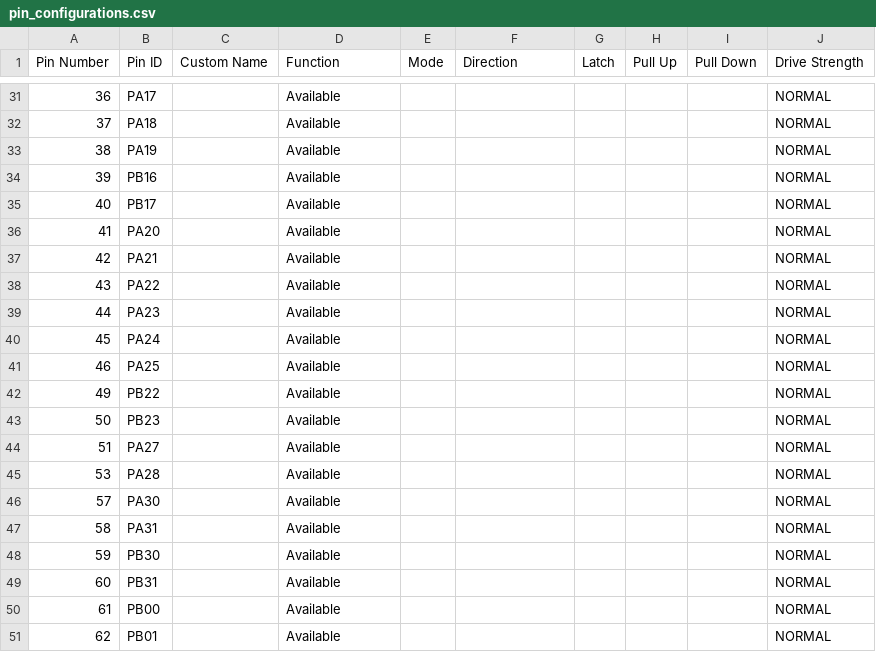
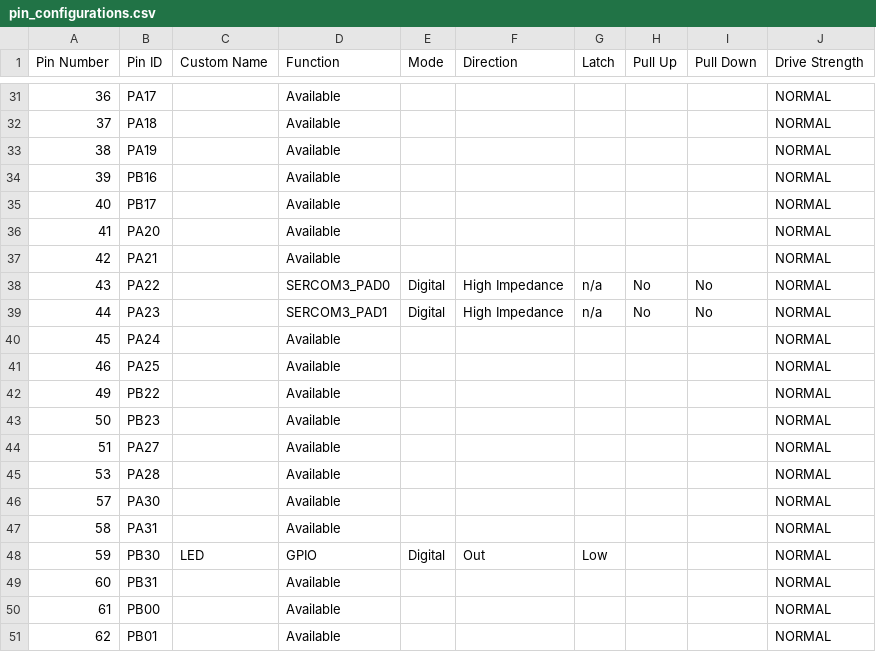
Before and after one commit to ggkogkou/motor-controller-samd, a CSV file: src/config/sam_d21_xpro/pin_configurations.csv, drawn as a sheet; only a part is shown, gaps mark what is left out.

Commit message:
Enable SERCOM3 USART & LED GPIO, update CMakeLists.txt

```diff
--- a/src/config/sam_d21_xpro/pin_configurations.csv
+++ b/src/config/sam_d21_xpro/pin_configurations.csv
@@ -37,4 +37,4 @@ Pin Number,Pin ID,Custom Name,Function,Mode, Direction,Latch,Pull Up,Pull Down,D
 42,PA21,,Available,,,,,,NORMAL
-43,PA22,,Available,,,,,,NORMAL
-44,PA23,,Available,,,,,,NORMAL
+43,PA22,,SERCOM3_PAD0,Digital,High Impedance,n/a,No,No,NORMAL
+44,PA23,,SERCOM3_PAD1,Digital,High Impedance,n/a,No,No,NORMAL
 45,PA24,,Available,,,,,,NORMAL
@@ -47,3 +47,3 @@ Pin Number,Pin ID,Custom Name,Function,Mode, Direction,Latch,Pull Up,Pull Down,D
 58,PA31,,Available,,,,,,NORMAL
-59,PB30,,Available,,,,,,NORMAL
+59,PB30,LED,GPIO,Digital,Out,Low,,,NORMAL
 60,PB31,,Available,,,,,,NORMAL
```
Also changed, not shown: 25 other files.
